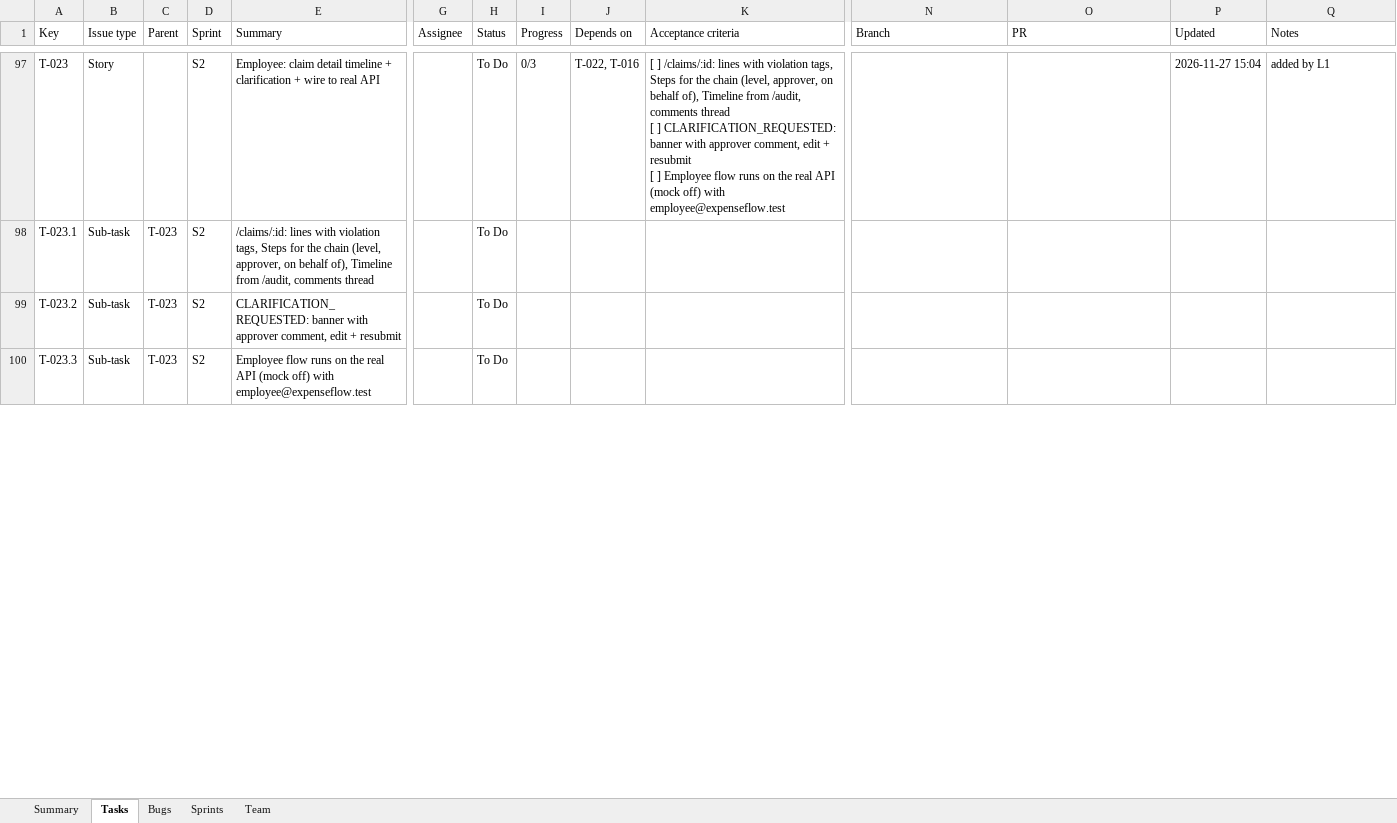
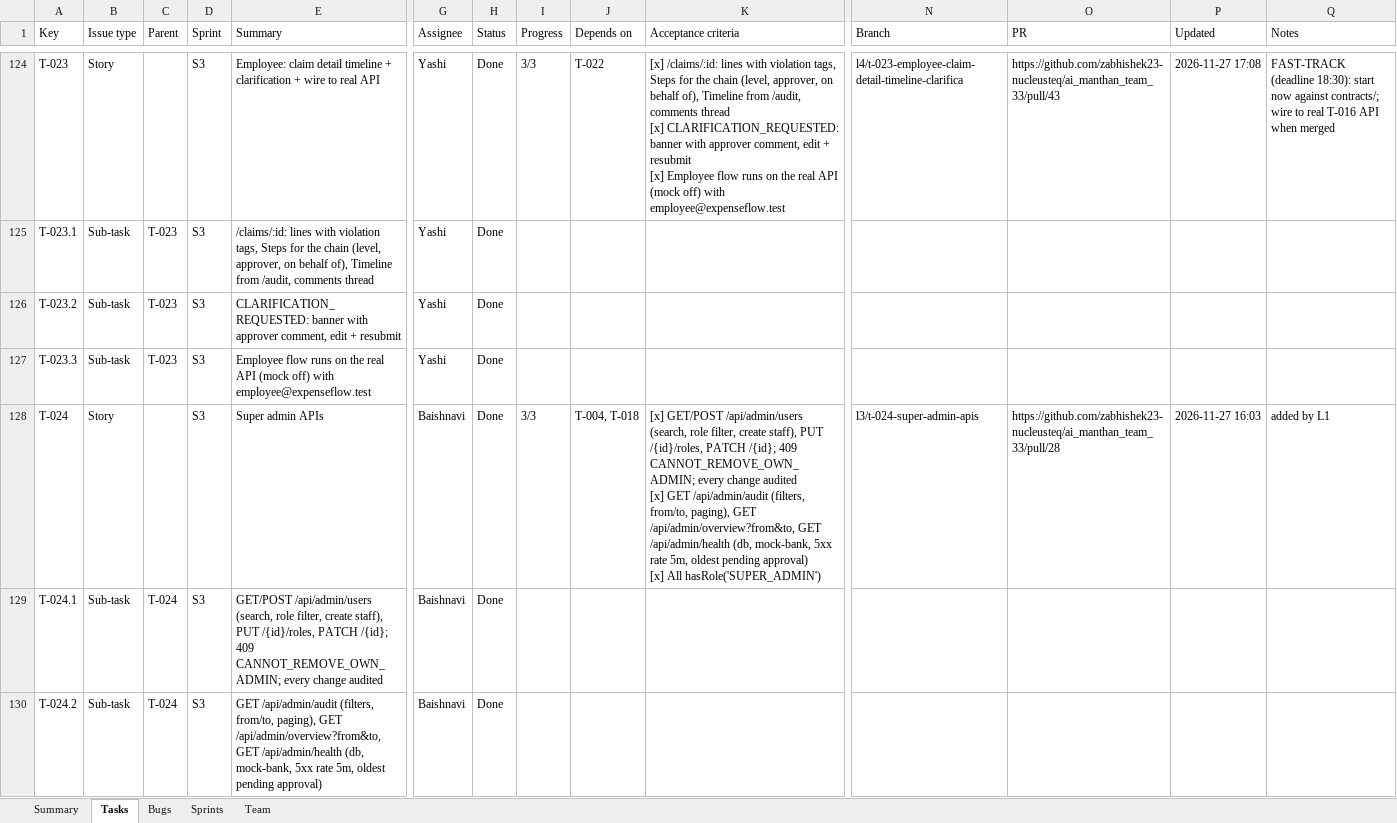
Before and after one commit to zabhishek23-nucleusteq/ai_manthan_team_33, an Excel workbook: docs/tracking/squad-tracker.xlsx, sheet Tasks, drawn as a sheet; only a part is shown, gaps mark what is left out; values as stored, in another font and other column widths than the file's, no cell formats; addresses are those after the commit; rows hold the shown columns only; ↵ is a line break in a cell; the diff covers the shown part only; the diff names each change by its address in the sheet, - before the commit and + after, or states it on an @@ line.

```diff
--- a/docs/tracking/squad-tracker.xlsx (sheet Tasks)
+++ b/docs/tracking/squad-tracker.xlsx (sheet Tasks)
-D124:D127 (Sprint): S2
+D124:D127 (Sprint): S3
-G124:G127 (Assignee): (empty)
+G124:G127 (Assignee): Yashi
-H124:H127 (Status): To Do
+H124:H127 (Status): Done
-I124 (Progress): 0/3
+I124 (Progress): 3/3
-J124 (Depends on): T-022, T-016
+J124 (Depends on): T-022
-K124 (Acceptance criteria): [ ] /claims/:id: lines with violation tags, Steps for the chain (level, approver, on behalf of), Timeline from /audit, comments thread ↵ [ ] CLARIFICATION_REQUESTED: banner with approver comment, edit + resubmit ↵ [ ] Employee flow…
+K124 (Acceptance criteria): [x] /claims/:id: lines with violation tags, Steps for the chain (level, approver, on behalf of), Timeline from /audit, comments thread ↵ [x] CLARIFICATION_REQUESTED: banner with approver comment, edit + resubmit ↵ [x] Employee flow…
-N124 (Branch): (empty)
+N124 (Branch): l4/t-023-employee-claim-detail-timeline-clarifica
-O124 (PR): (empty)
+O124 (PR): https://github.com/zabhishek23-nucleusteq/ai_manthan_team_33/pull/43
-P124 (Updated): 2026-11-27 15:04
+P124 (Updated): 2026-11-27 17:08
-Q124 (Notes): added by L1
+Q124 (Notes): FAST-TRACK (deadline 18:30): start now against contracts/; wire to real T-016 API when merged
+row 128: T-024 | Story |  | S3 | Super admin APIs | Baishnavi | Done | 3/3 | T-004, T-018 | [x] GET/POST /api/admin/users (search, role filter, create staff), PUT /{id}/roles, PATCH /{id}; 409 CANNOT_REMOVE_OWN_ADMIN; every change audited ↵ [x] GET /api/admin/audit (filters, from/to, paging), GET /api/admin/overview?from&to, GET /api/admin/health (db, mock-bank, 5xx rate 5m, oldest pending approval) ↵ [x] All hasRole('SUPER_ADMIN') | l3/t-024-super-admin-apis | https://github.com/zabhishek23-nucleusteq/ai_manthan_team_33/pull/28 | 2026-11-27 16:03 | added by L1
+row 129: T-024.1 | Sub-task | T-024 | S3 | GET/POST /api/admin/users (search, role filter, create staff), PUT /{id}/roles, PATCH /{id}; 409 CANNOT_REMOVE_OWN_ADMIN; every change audited | Baishnavi | Done
+row 130: T-024.2 | Sub-task | T-024 | S3 | GET /api/admin/audit (filters, from/to, paging), GET /api/admin/overview?from&to, GET /api/admin/health (db, mock-bank, 5xx rate 5m, oldest pending approval) | Baishnavi | Done
```
Also changed, not shown: 47 added rows, 28 removed rows and 378 edited cells elsewhere in this sheet, sheet Bugs, sheet Sprints, sheet Team, sheet Summary, cell formats, 1 other file.
